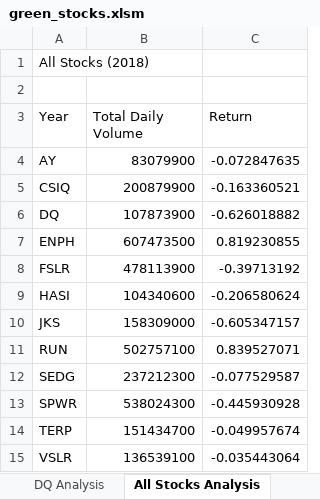
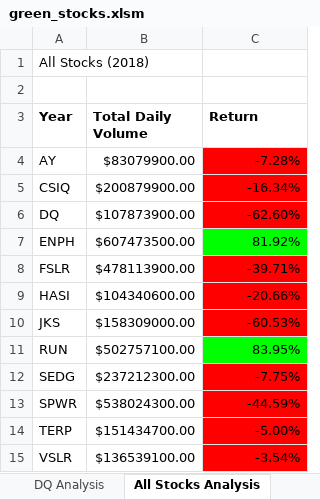
Before and after one commit to snkty8/stock-analysis, an Excel workbook: green_stocks.xlsm, sheet All Stocks Analysis, drawn as a sheet; values as stored, in another font and other column widths than the file's, no borders; the diff names each change by its address in the sheet, - before the commit and + after, or states it on an @@ line.

Commit message:
Color Coded

```diff
--- a/green_stocks.xlsm (sheet All Stocks Analysis)
+++ b/green_stocks.xlsm (sheet All Stocks Analysis)
-A3:C3 bold: off
+A3:C3 bold: on
-B4 (Total Daily Volume): 83079900
+B4 (Total Daily Volume): $83079900.00
-C4 (Return): -0.072847635
+C4 (Return): -7.28%
-C4:C6 fill: none
+C4:C6 fill: #FF0000
-B5 (Total Daily Volume): 200879900
+B5 (Total Daily Volume): $200879900.00
-C5 (Return): -0.163360521
+C5 (Return): -16.34%
-B6 (Total Daily Volume): 107873900
+B6 (Total Daily Volume): $107873900.00
-C6 (Return): -0.626018882
+C6 (Return): -62.60%
-B7 (Total Daily Volume): 607473500
+B7 (Total Daily Volume): $607473500.00
-C7 (Return): 0.819230855
+C7 (Return): 81.92%
-C7 fill: none
+C7 fill: #00FF00
-B8 (Total Daily Volume): 478113900
+B8 (Total Daily Volume): $478113900.00
-C8 (Return): -0.39713192
+C8 (Return): -39.71%
-C8:C10 fill: none
+C8:C10 fill: #FF0000
-B9 (Total Daily Volume): 104340600
+B9 (Total Daily Volume): $104340600.00
-C9 (Return): -0.206580624
+C9 (Return): -20.66%
-B10 (Total Daily Volume): 158309000
+B10 (Total Daily Volume): $158309000.00
-C10 (Return): -0.605347157
+C10 (Return): -60.53%
-B11 (Total Daily Volume): 502757100
+B11 (Total Daily Volume): $502757100.00
-C11 (Return): 0.839527071
+C11 (Return): 83.95%
-C11 fill: none
+C11 fill: #00FF00
-B12 (Total Daily Volume): 237212300
+B12 (Total Daily Volume): $237212300.00
-C12 (Return): -0.077529587
+C12 (Return): -7.75%
-C12:C15 fill: none
+C12:C15 fill: #FF0000
-B13 (Total Daily Volume): 538024300
+B13 (Total Daily Volume): $538024300.00
-C13 (Return): -0.445930928
+C13 (Return): -44.59%
-B14 (Total Daily Volume): 151434700
+B14 (Total Daily Volume): $151434700.00
-C14 (Return): -0.049957674
+C14 (Return): -5.00%
-B15 (Total Daily Volume): 136539100
+B15 (Total Daily Volume): $136539100.00
-C15 (Return): -0.035443064
+C15 (Return): -3.54%
```
Also changed, not shown: other sheet tabs.
